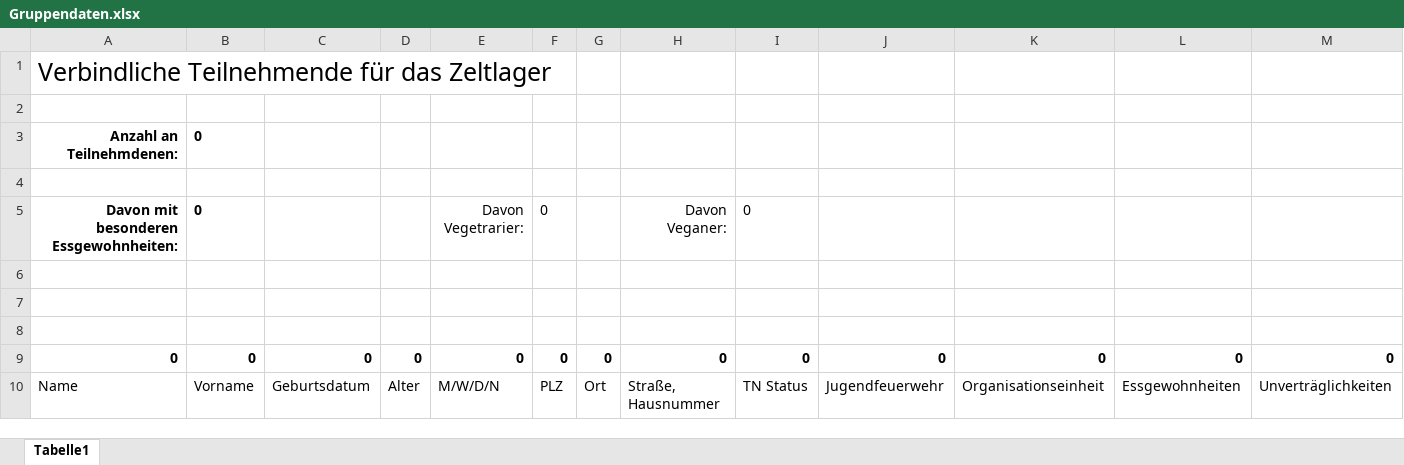
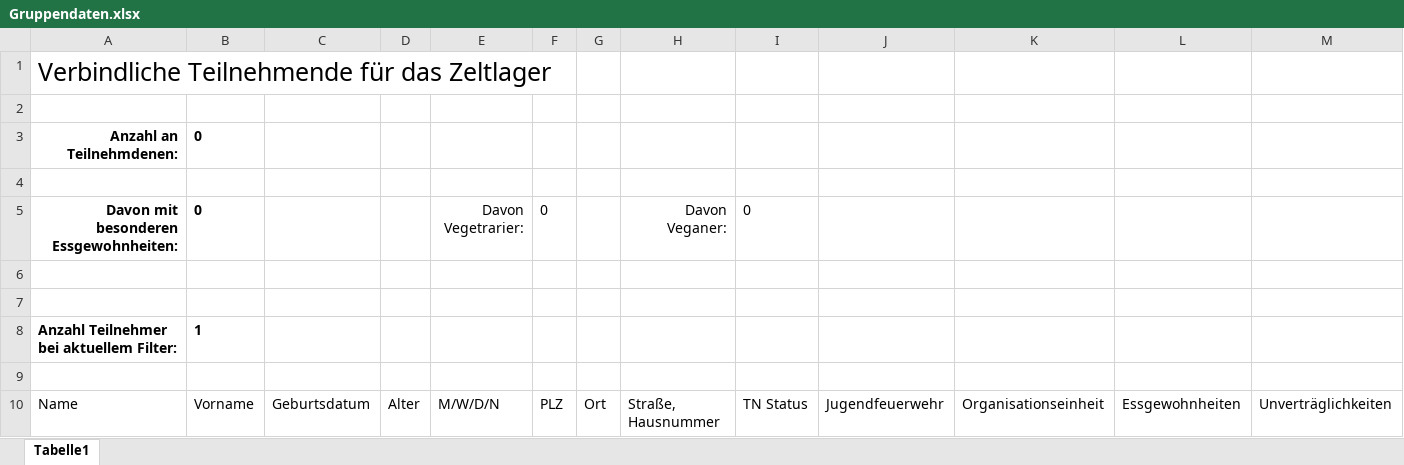
Before and after one commit to KJFCux/jf-bundeswettbewerb, an Excel workbook: LagerInsights/Resources/Vorlagen/Gruppendaten.xlsx, sheet Tabelle1, drawn as a sheet; only a part is shown; values as stored, in another font and other column widths than the file's, no borders; table styles not drawn; removed rows and columns are numbered as before the commit, all else as after; rows hold the shown columns only; the diff names each change by its address in the sheet, - before the commit and + after, or states it on an @@ line.

Commit message:
Anzahl Teilnehmer in Essensliste

```diff
--- a/LagerInsights/Resources/Vorlagen/Gruppendaten.xlsx (sheet Tabelle1)
+++ b/LagerInsights/Resources/Vorlagen/Gruppendaten.xlsx (sheet Tabelle1)
+row 8: Anzahl Teilnehmer bei aktuellem Filter: | 1
-row 9: 0 | 0 | 0 | 0 | 0 | 0 | 0 | 0 | 0 | 0 | 0 | 0 | 0
```
Also changed, not shown: 4 other files.
